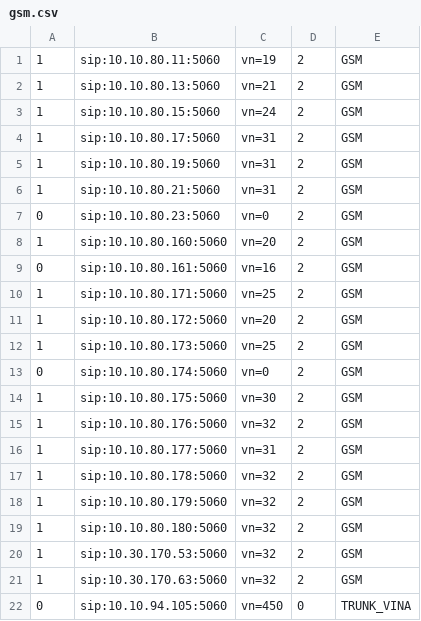
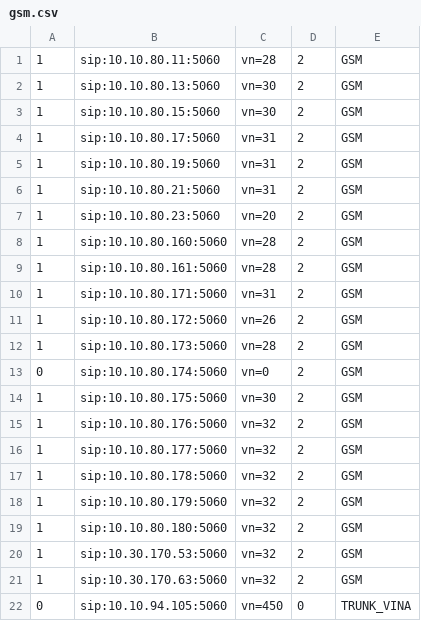
Before and after one commit to hieu-itcs/CONFIG-CHANNEL-SIP-94101, a CSV file: gsm.csv, drawn as a sheet.

Commit message:
Update gsm.csv

```diff
--- a/gsm.csv
+++ b/gsm.csv
@@ -1,4 +1,4 @@
-1,sip:10.10.80.11:5060,vn=19,2,GSM
-1,sip:10.10.80.13:5060,vn=21,2,GSM
-1,sip:10.10.80.15:5060,vn=24,2,GSM
+1,sip:10.10.80.11:5060,vn=28,2,GSM
+1,sip:10.10.80.13:5060,vn=30,2,GSM
+1,sip:10.10.80.15:5060,vn=30,2,GSM
 1,sip:10.10.80.17:5060,vn=31,2,GSM
@@ -6,8 +6,8 @@
 1,sip:10.10.80.21:5060,vn=31,2,GSM
-0,sip:10.10.80.23:5060,vn=0,2,GSM
-1,sip:10.10.80.160:5060,vn=20,2,GSM
-0,sip:10.10.80.161:5060,vn=16,2,GSM
-1,sip:10.10.80.171:5060,vn=25,2,GSM
-1,sip:10.10.80.172:5060,vn=20,2,GSM
-1,sip:10.10.80.173:5060,vn=25,2,GSM
+1,sip:10.10.80.23:5060,vn=20,2,GSM
+1,sip:10.10.80.160:5060,vn=28,2,GSM
+1,sip:10.10.80.161:5060,vn=28,2,GSM
+1,sip:10.10.80.171:5060,vn=31,2,GSM
+1,sip:10.10.80.172:5060,vn=26,2,GSM
+1,sip:10.10.80.173:5060,vn=28,2,GSM
 0,sip:10.10.80.174:5060,vn=0,2,GSM
@@ -15,3 +15,3 @@
 1,sip:10.10.80.176:5060,vn=32,2,GSM
-1,sip:10.10.80.177:5060,vn=31,2,GSM
+1,sip:10.10.80.177:5060,vn=32,2,GSM
 1,sip:10.10.80.178:5060,vn=32,2,GSM
```
